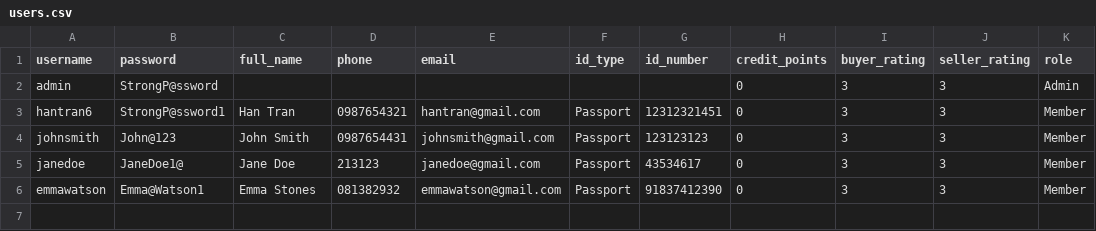
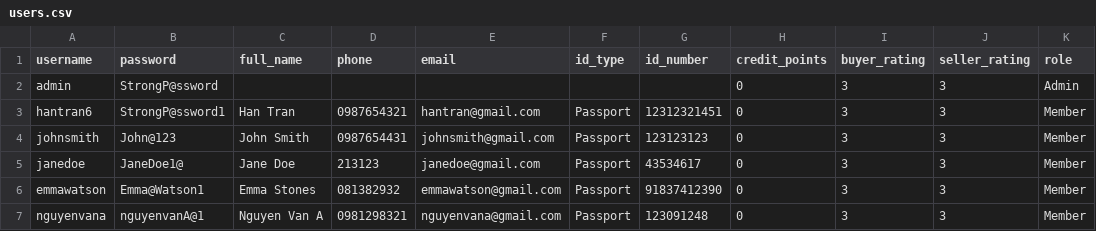
Before and after one commit to hantran6/EEET2482-GroupAssignment, a CSV file: data/users.csv, drawn as a sheet.

```diff
--- a/data/users.csv
+++ b/data/users.csv
@@ -6 +6,2 @@ janedoe,JaneDoe1@,Jane Doe,213123,janedoe@gmail.com,Passport,43534617,0,3,3,Memb
 emmawatson,Emma@Watson1,Emma Stones,081382932,emmawatson@gmail.com,Passport,91837412390,0,3,3,Member
+nguyenvana,nguyenvanA@1,Nguyen Van A,0981298321,nguyenvana@gmail.com,Passport,123091248,0,3,3,Member
```
Also changed, not shown: 10 other files.
